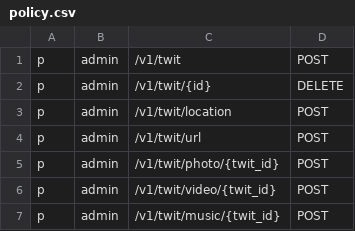
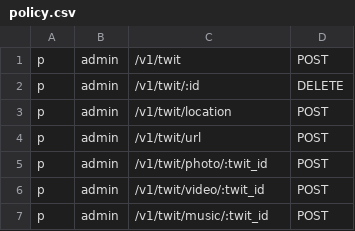
Before and after one commit to CHQBT/Api, a CSV file: casbin/policy.csv, drawn as a sheet.

Commit message:
Akk

```diff
--- a/casbin/policy.csv
+++ b/casbin/policy.csv
@@ -1,7 +1,7 @@
 p, admin, /v1/twit, POST
-p, admin, /v1/twit/{id}, DELETE
+p, admin, /v1/twit/:id, DELETE
 p, admin, /v1/twit/location, POST
 p, admin, /v1/twit/url, POST
-p, admin, /v1/twit/photo/{twit_id}, POST
-p, admin, /v1/twit/video/{twit_id}, POST
-p, admin, /v1/twit/music/{twit_id}, POST
+p, admin, /v1/twit/photo/:twit_id, POST
+p, admin, /v1/twit/video/:twit_id, POST
+p, admin, /v1/twit/music/:twit_id, POST
```
